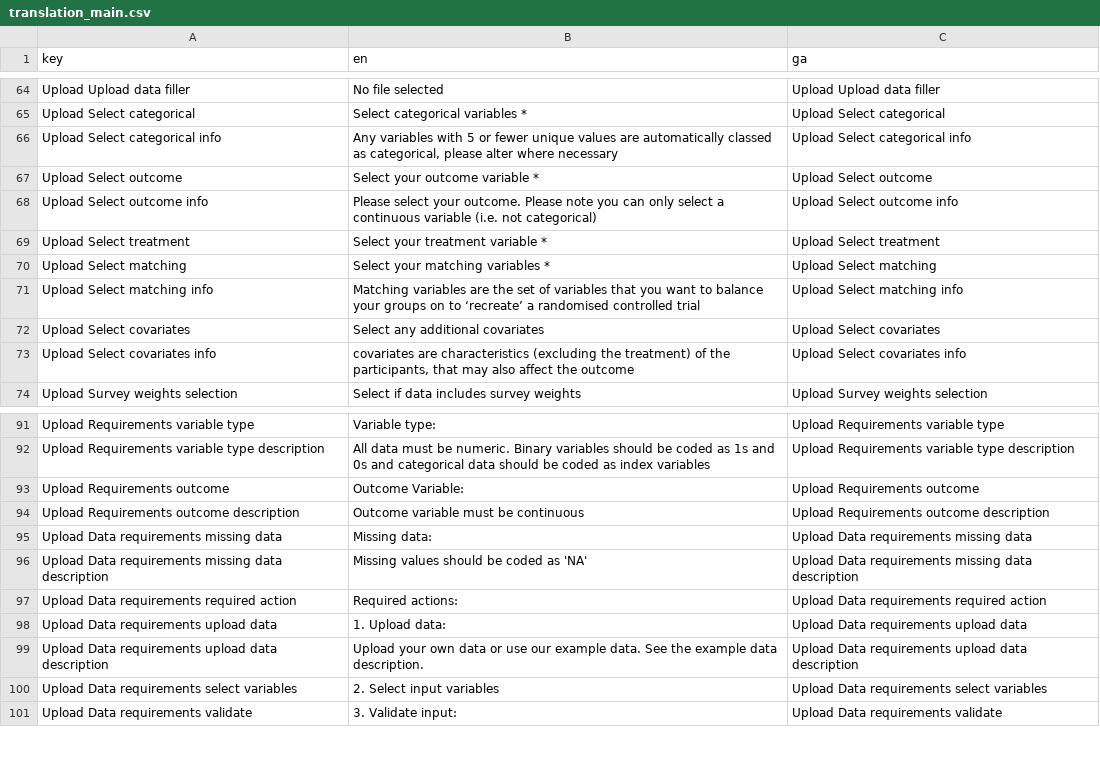
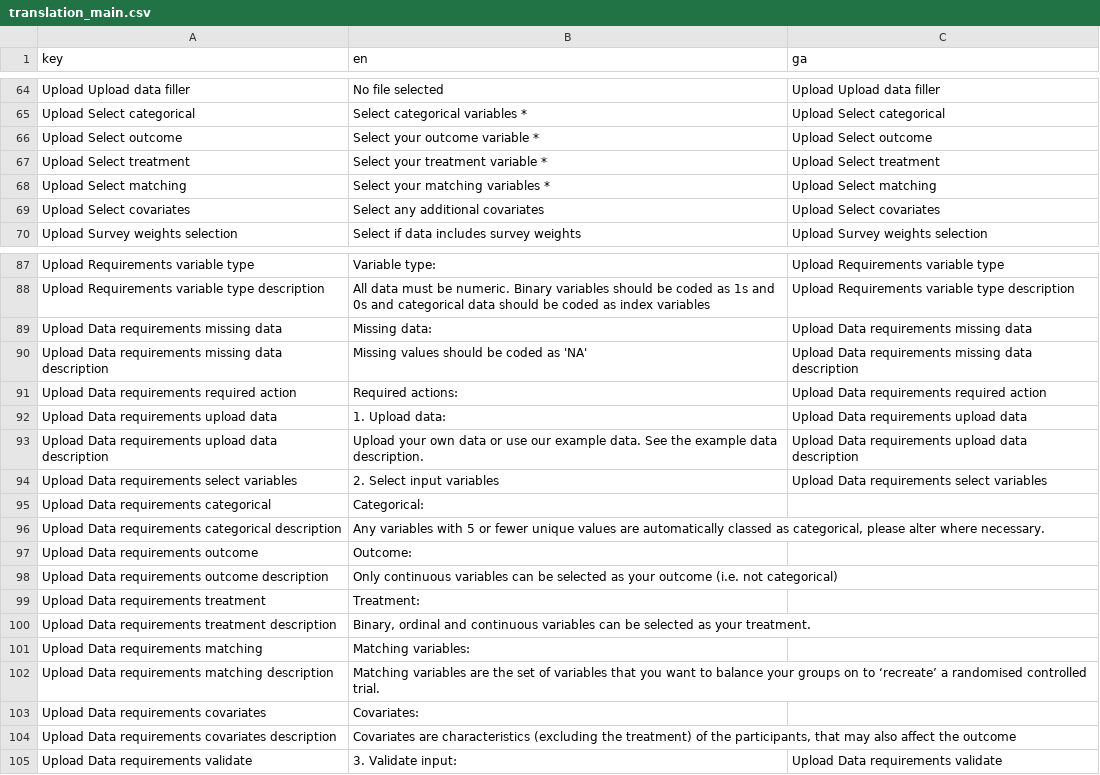
Before and after one commit to uoe-digicat/DigiCAT, a CSV file: inst/DigiCAT/translation/translation_main.csv, drawn as a sheet; only a part is shown, gaps mark what is left out; the diff covers the shown part only.

```diff
--- a/inst/DigiCAT/translation/translation_main.csv
+++ b/inst/DigiCAT/translation/translation_main.csv
@@ -65,10 +65,6 @@ Upload Upload data filler,No file selected,Upload Upload data filler
 Upload Select categorical,Select categorical variables *,Upload Select categorical
-Upload Select categorical info,"Any variables with 5 or fewer unique values are automatically classed as categorical, please alter where necessary",Upload Select categorical info
 Upload Select outcome,Select your outcome variable *,Upload Select outcome
-Upload Select outcome info,Please select your outcome. Please note you can only select a continuous variable (i.e. not categorical),Upload Select outcome info
 Upload Select treatment,Select your treatment variable *,Upload Select treatment
 Upload Select matching,Select your matching variables *,Upload Select matching
-Upload Select matching info,Matching variables are the set of variables that you want to balance your groups on to ‘recreate’ a randomised controlled trial,Upload Select matching info
 Upload Select covariates,Select any additional covariates,Upload Select covariates
-Upload Select covariates info,"covariates are characteristics (excluding the treatment) of the participants, that may also affect the outcome",Upload Select covariates info
 Upload Survey weights selection,Select if data includes survey weights,Upload Survey weights selection
@@ -92,4 +88,2 @@ Upload Requirements variable type,Variable type: ,Upload Requirements variable t
 Upload Requirements variable type description,All data must be numeric. Binary variables should be coded as 1s and 0s and categorical data should be coded as index variables,Upload Requirements variable type description
-Upload Requirements outcome,Outcome Variable: ,Upload Requirements outcome
-Upload Requirements outcome description,Outcome variable must be continuous,Upload Requirements outcome description
 Upload Data requirements missing data,Missing data:,Upload Data requirements missing data
@@ -100,2 +94,12 @@ Upload Data requirements upload data description,Upload your own data or use our
 Upload Data requirements select variables,2. Select input variables,Upload Data requirements select variables
+Upload Data requirements categorical,Categorical: ,
+Upload Data requirements categorical description,"Any variables with 5 or fewer unique values are automatically classed as categorical, please alter where necessary.",
+Upload Data requirements outcome,Outcome:,
+Upload Data requirements outcome description,Only continuous variables can be selected as your outcome (i.e. not categorical),
+Upload Data requirements treatment,Treatment:,
+Upload Data requirements treatment description,"Binary, ordinal and continuous variables can be selected as your treatment.",
+Upload Data requirements matching,Matching variables: ,
+Upload Data requirements matching description,Matching variables are the set of variables that you want to balance your groups on to ‘recreate’ a randomised controlled trial.,
+Upload Data requirements covariates,Covariates:,
+Upload Data requirements covariates description,"Covariates are characteristics (excluding the treatment) of the participants, that may also affect the outcome",
 Upload Data requirements validate,3. Validate input:,Upload Data requirements validate
```
Also changed, not shown: 3 added rows and 2 edited cells elsewhere in this file, 7 other files.
